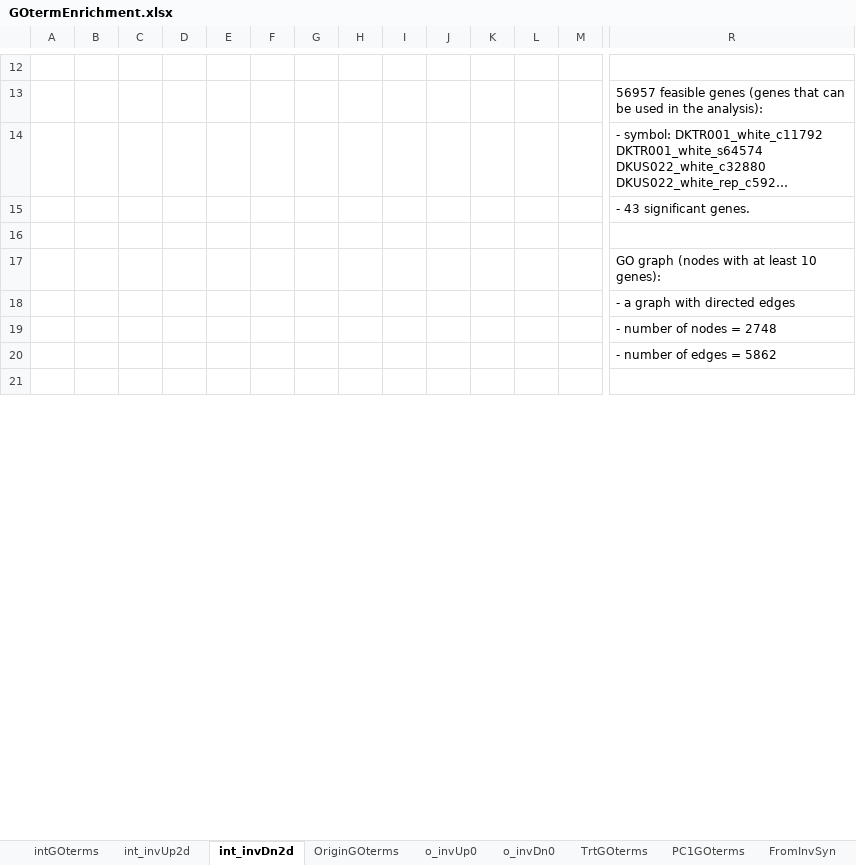
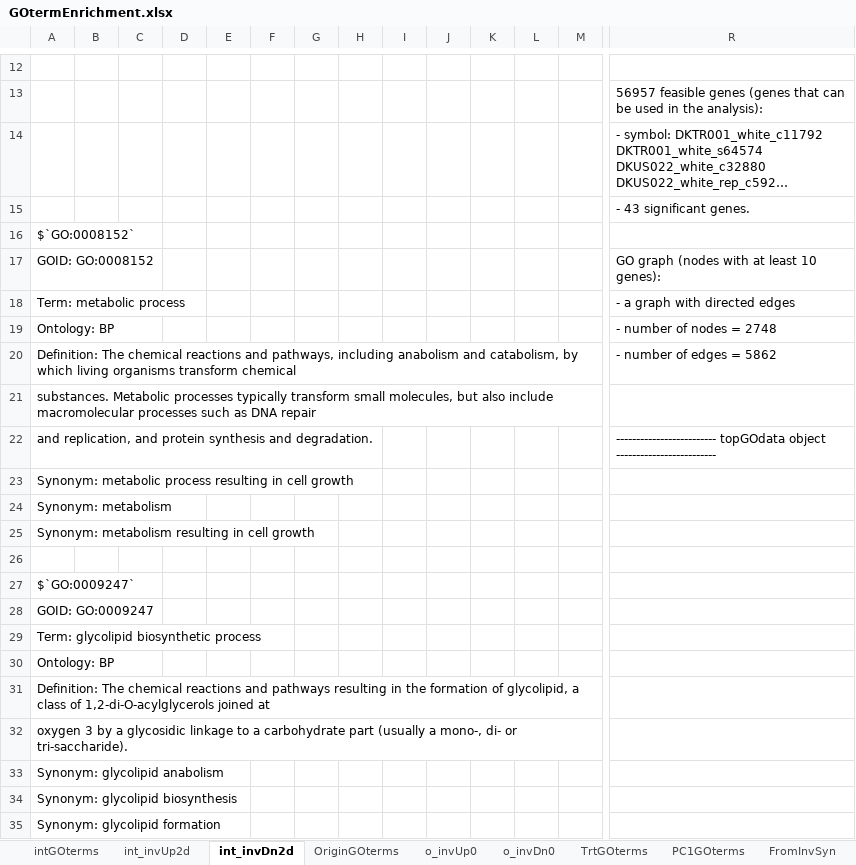
Before and after one commit to kgturner/Cdiff_expression, an Excel workbook: GOtermEnrichment.xlsx, sheet int_invDn2d, drawn as a sheet; only a part is shown, gaps mark what is left out; the shorter side is filled out with more unchanged rows; long unchanged cells end in …; values as stored, in another font and other column widths than the file's, no borders; removed rows and columns are numbered as before the commit, all else as after; rows hold the shown columns only; the diff covers the shown part only; the diff names each change by its address in the sheet, - before the commit and + after, or states it on an @@ line.

Commit message:
more fun with GO enrichment. Also calculated how many features removed.

```diff
--- a/GOtermEnrichment.xlsx (sheet int_invDn2d)
+++ b/GOtermEnrichment.xlsx (sheet int_invDn2d)
+row 16: $`GO:0008152`
+row 17: GOID: GO:0008152 |  |  |  |  |  |  |  |  |  |  |  |  | GO graph (nodes with at least 10 genes):
+row 18: Term: metabolic process |  |  |  |  |  |  |  |  |  |  |  |  | - a graph with directed edges
+row 19: Ontology: BP |  |  |  |  |  |  |  |  |  |  |  |  | - number of nodes = 2748
+row 20: Definition: The chemical reactions and pathways, including anabolism and catabolism, by which living organisms transform chemical |  |  |  |  |  |  |  |  |  |  |  |  | - number of edges = 5862
+row 21: substances. Metabolic processes typically transform small molecules, but also include macromolecular processes such as DNA repair
+row 22: and replication, and protein synthesis and degradation. |  |  |  |  |  |  |  |  |  |  |  |  | ------------------------- topGOdata object -------------------------
+row 23: Synonym: metabolic process resulting in cell growth
+row 24: Synonym: metabolism
+row 25: Synonym: metabolism resulting in cell growth
-row 17:  |  |  |  |  |  |  |  |  |  |  |  |  | GO graph (nodes with at least 10 genes):
-row 18:  |  |  |  |  |  |  |  |  |  |  |  |  | - a graph with directed edges
-row 19:  |  |  |  |  |  |  |  |  |  |  |  |  | - number of nodes = 2748
-row 20:  |  |  |  |  |  |  |  |  |  |  |  |  | - number of edges = 5862
+row 27: $`GO:0009247`
+row 28: GOID: GO:0009247
+row 29: Term: glycolipid biosynthetic process
+row 30: Ontology: BP
+row 31: Definition: The chemical reactions and pathways resulting in the formation of glycolipid, a class of 1,2-di-O-acylglycerols joined at
+row 32: oxygen 3 by a glycosidic linkage to a carbohydrate part (usually a mono-, di- or tri-saccharide).
+row 33: Synonym: glycolipid anabolism
+row 34: Synonym: glycolipid biosynthesis
+row 35: Synonym: glycolipid formation
```
Also changed, not shown: 51 added rows and 1 edited cell elsewhere in this sheet, sheet intGOterms, sheet int_invUp2d, sheet o_invUp0, sheet OriginGOterms, sheet o_invDn0, 3 other files.
